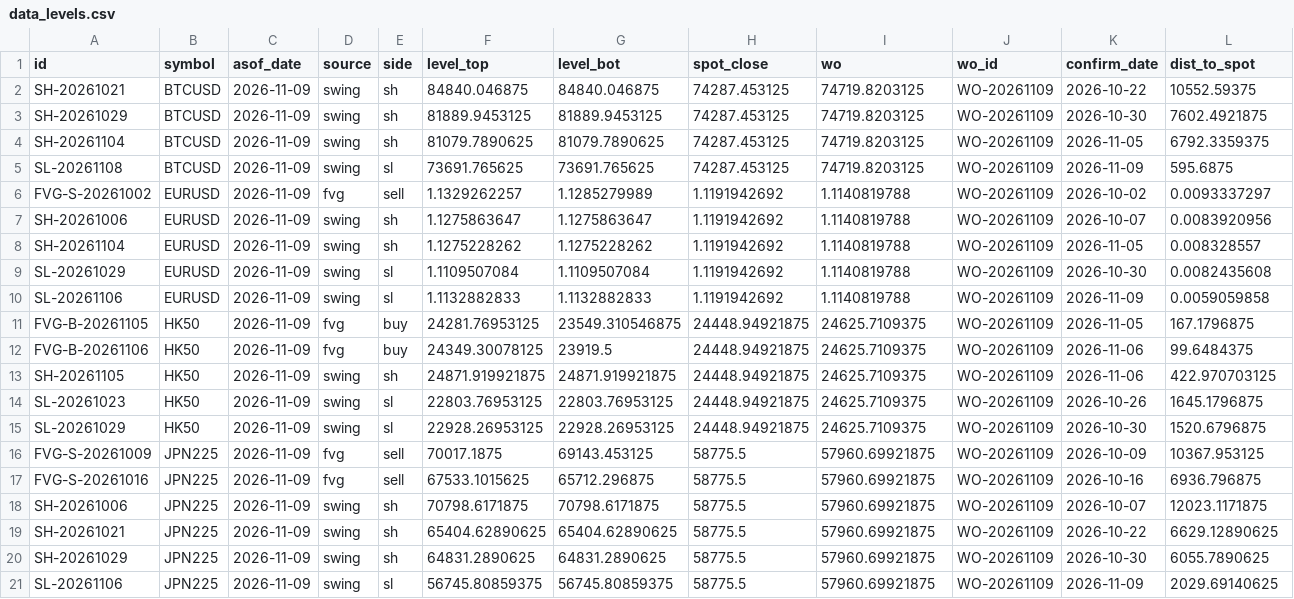
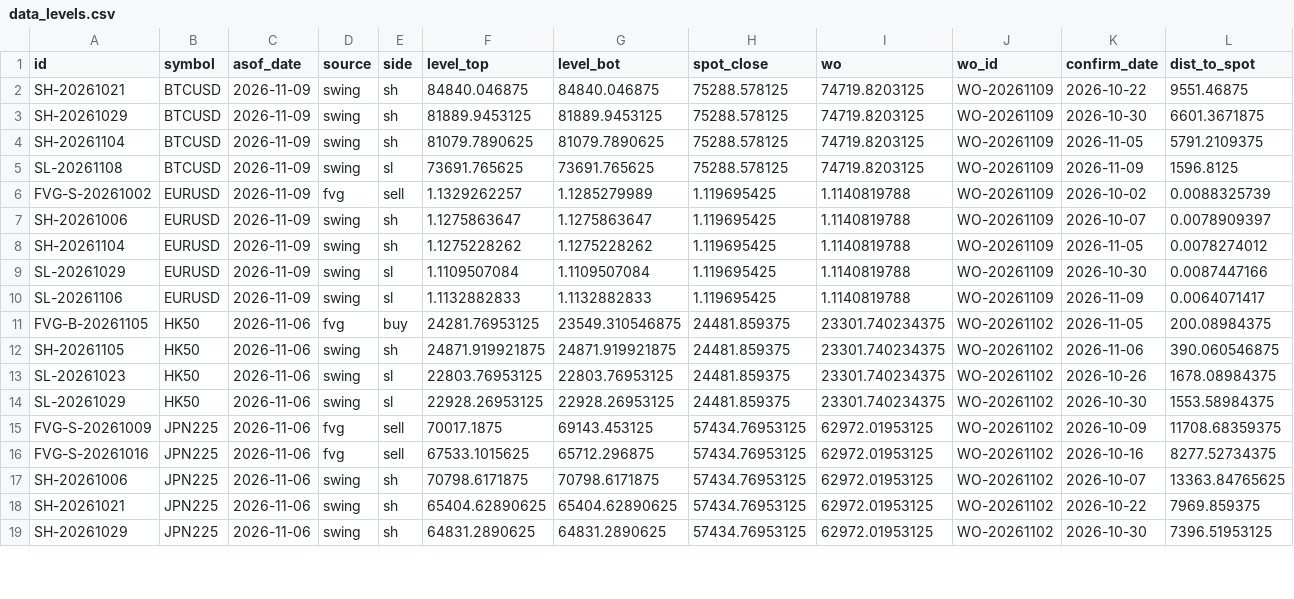
Before and after one commit to keenewong-ai/xauusd-bounce-live, a CSV file: data_levels.csv, drawn as a sheet; only a part is shown; the diff covers the shown part only.

```diff
--- a/data_levels.csv
+++ b/data_levels.csv
@@ -1,21 +1,19 @@
 id,symbol,asof_date,source,side,level_top,level_bot,spot_close,wo,wo_id,confirm_date,dist_to_spot
-SH-20261021,BTCUSD,2026-11-09,swing,sh,84840.046875,84840.046875,74287.453125,74719.8203125,WO-20261109,2026-10-22,10552.59375
-SH-20261029,BTCUSD,2026-11-09,swing,sh,81889.9453125,81889.9453125,74287.453125,74719.8203125,WO-20261109,2026-10-30,7602.4921875
-SH-20261104,BTCUSD,2026-11-09,swing,sh,81079.7890625,81079.7890625,74287.453125,74719.8203125,WO-20261109,2026-11-05,6792.3359375
-SL-20261108,BTCUSD,2026-11-09,swing,sl,73691.765625,73691.765625,74287.453125,74719.8203125,WO-20261109,2026-11-09,595.6875
-FVG-S-20261002,EURUSD,2026-11-09,fvg,sell,1.1329262257,1.1285279989,1.1191942692,1.1140819788,WO-20261109,2026-10-02,0.0093337297
-SH-20261006,EURUSD,2026-11-09,swing,sh,1.1275863647,1.1275863647,1.1191942692,1.1140819788,WO-20261109,2026-10-07,0.0083920956
-SH-20261104,EURUSD,2026-11-09,swing,sh,1.1275228262,1.1275228262,1.1191942692,1.1140819788,WO-20261109,2026-11-05,0.008328557
-SL-20261029,EURUSD,2026-11-09,swing,sl,1.1109507084,1.1109507084,1.1191942692,1.1140819788,WO-20261109,2026-10-30,0.0082435608
-SL-20261106,EURUSD,2026-11-09,swing,sl,1.1132882833,1.1132882833,1.1191942692,1.1140819788,WO-20261109,2026-11-09,0.0059059858
-FVG-B-20261105,HK50,2026-11-09,fvg,buy,24281.76953125,23549.310546875,24448.94921875,24625.7109375,WO-20261109,2026-11-05,167.1796875
-FVG-B-20261106,HK50,2026-11-09,fvg,buy,24349.30078125,23919.5,24448.94921875,24625.7109375,WO-20261109,2026-11-06,99.6484375
-SH-20261105,HK50,2026-11-09,swing,sh,24871.919921875,24871.919921875,24448.94921875,24625.7109375,WO-20261109,2026-11-06,422.970703125
-SL-20261023,HK50,2026-11-09,swing,sl,22803.76953125,22803.76953125,24448.94921875,24625.7109375,WO-20261109,2026-10-26,1645.1796875
-SL-20261029,HK50,2026-11-09,swing,sl,22928.26953125,22928.26953125,24448.94921875,24625.7109375,WO-20261109,2026-10-30,1520.6796875
-FVG-S-20261009,JPN225,2026-11-09,fvg,sell,70017.1875,69143.453125,58775.5,57960.69921875,WO-20261109,2026-10-09,10367.953125
-FVG-S-20261016,JPN225,2026-11-09,fvg,sell,67533.1015625,65712.296875,58775.5,57960.69921875,WO-20261109,2026-10-16,6936.796875
-SH-20261006,JPN225,2026-11-09,swing,sh,70798.6171875,70798.6171875,58775.5,57960.69921875,WO-20261109,2026-10-07,12023.1171875
-SH-20261021,JPN225,2026-11-09,swing,sh,65404.62890625,65404.62890625,58775.5,57960.69921875,WO-20261109,2026-10-22,6629.12890625
-SH-20261029,JPN225,2026-11-09,swing,sh,64831.2890625,64831.2890625,58775.5,57960.69921875,WO-20261109,2026-10-30,6055.7890625
-SL-20261106,JPN225,2026-11-09,swing,sl,56745.80859375,56745.80859375,58775.5,57960.69921875,WO-20261109,2026-11-09,2029.69140625
+SH-20261021,BTCUSD,2026-11-09,swing,sh,84840.046875,84840.046875,75288.578125,74719.8203125,WO-20261109,2026-10-22,9551.46875
+SH-20261029,BTCUSD,2026-11-09,swing,sh,81889.9453125,81889.9453125,75288.578125,74719.8203125,WO-20261109,2026-10-30,6601.3671875
+SH-20261104,BTCUSD,2026-11-09,swing,sh,81079.7890625,81079.7890625,75288.578125,74719.8203125,WO-20261109,2026-11-05,5791.2109375
+SL-20261108,BTCUSD,2026-11-09,swing,sl,73691.765625,73691.765625,75288.578125,74719.8203125,WO-20261109,2026-11-09,1596.8125
+FVG-S-20261002,EURUSD,2026-11-09,fvg,sell,1.1329262257,1.1285279989,1.119695425,1.1140819788,WO-20261109,2026-10-02,0.0088325739
+SH-20261006,EURUSD,2026-11-09,swing,sh,1.1275863647,1.1275863647,1.119695425,1.1140819788,WO-20261109,2026-10-07,0.0078909397
+SH-20261104,EURUSD,2026-11-09,swing,sh,1.1275228262,1.1275228262,1.119695425,1.1140819788,WO-20261109,2026-11-05,0.0078274012
+SL-20261029,EURUSD,2026-11-09,swing,sl,1.1109507084,1.1109507084,1.119695425,1.1140819788,WO-20261109,2026-10-30,0.0087447166
+SL-20261106,EURUSD,2026-11-09,swing,sl,1.1132882833,1.1132882833,1.119695425,1.1140819788,WO-20261109,2026-11-09,0.0064071417
+FVG-B-20261105,HK50,2026-11-06,fvg,buy,24281.76953125,23549.310546875,24481.859375,23301.740234375,WO-20261102,2026-11-05,200.08984375
+SH-20261105,HK50,2026-11-06,swing,sh,24871.919921875,24871.919921875,24481.859375,23301.740234375,WO-20261102,2026-11-06,390.060546875
+SL-20261023,HK50,2026-11-06,swing,sl,22803.76953125,22803.76953125,24481.859375,23301.740234375,WO-20261102,2026-10-26,1678.08984375
+SL-20261029,HK50,2026-11-06,swing,sl,22928.26953125,22928.26953125,24481.859375,23301.740234375,WO-20261102,2026-10-30,1553.58984375
+FVG-S-20261009,JPN225,2026-11-06,fvg,sell,70017.1875,69143.453125,57434.76953125,62972.01953125,WO-20261102,2026-10-09,11708.68359375
+FVG-S-20261016,JPN225,2026-11-06,fvg,sell,67533.1015625,65712.296875,57434.76953125,62972.01953125,WO-20261102,2026-10-16,8277.52734375
+SH-20261006,JPN225,2026-11-06,swing,sh,70798.6171875,70798.6171875,57434.76953125,62972.01953125,WO-20261102,2026-10-07,13363.84765625
+SH-20261021,JPN225,2026-11-06,swing,sh,65404.62890625,65404.62890625,57434.76953125,62972.01953125,WO-20261102,2026-10-22,7969.859375
+SH-20261029,JPN225,2026-11-06,swing,sh,64831.2890625,64831.2890625,57434.76953125,62972.01953125,WO-20261102,2026-10-30,7396.51953125
```
Also changed, not shown: 16 edited cells elsewhere in this file, data_hist.csv, 2 other files.
